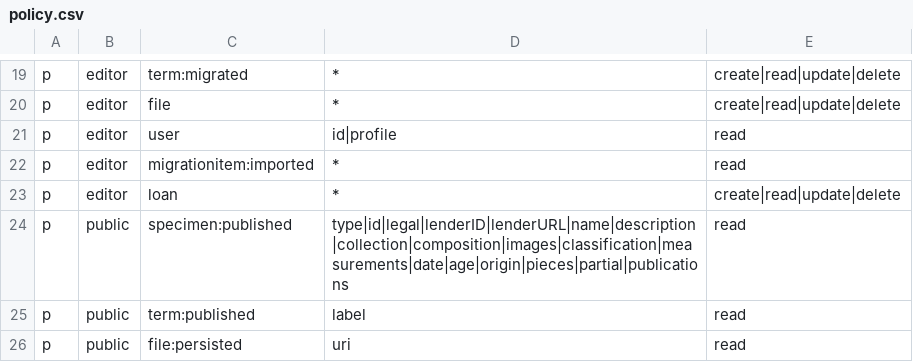
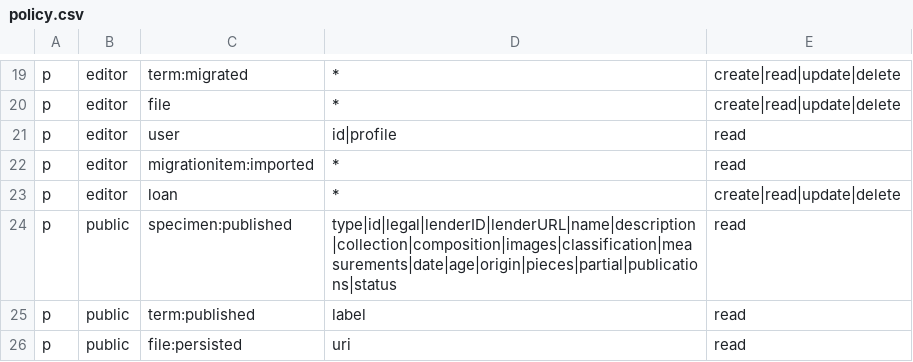
Before and after one commit to unb-libraries/unbgeology.lib.unb.ca, a CSV file: app/policy.csv, drawn as a sheet; only a part is shown, gaps mark what is left out.

Commit message:
Read "specimen:status" permission for anonymous role

```diff
--- a/app/policy.csv
+++ b/app/policy.csv
@@ -23,3 +23,3 @@ p, editor, migrationitem:imported, *, read
 p, editor, loan, *, create|read|update|delete
-p, public, specimen:published, type|id|legal|lenderID|lenderURL|name|description|collection|composition|images|classification|measurements|date|age|origin|pieces|partial|publications, read
+p, public, specimen:published, type|id|legal|lenderID|lenderURL|name|description|collection|composition|images|classification|measurements|date|age|origin|pieces|partial|publications|status, read
 p, public, term:published, label, read
```
